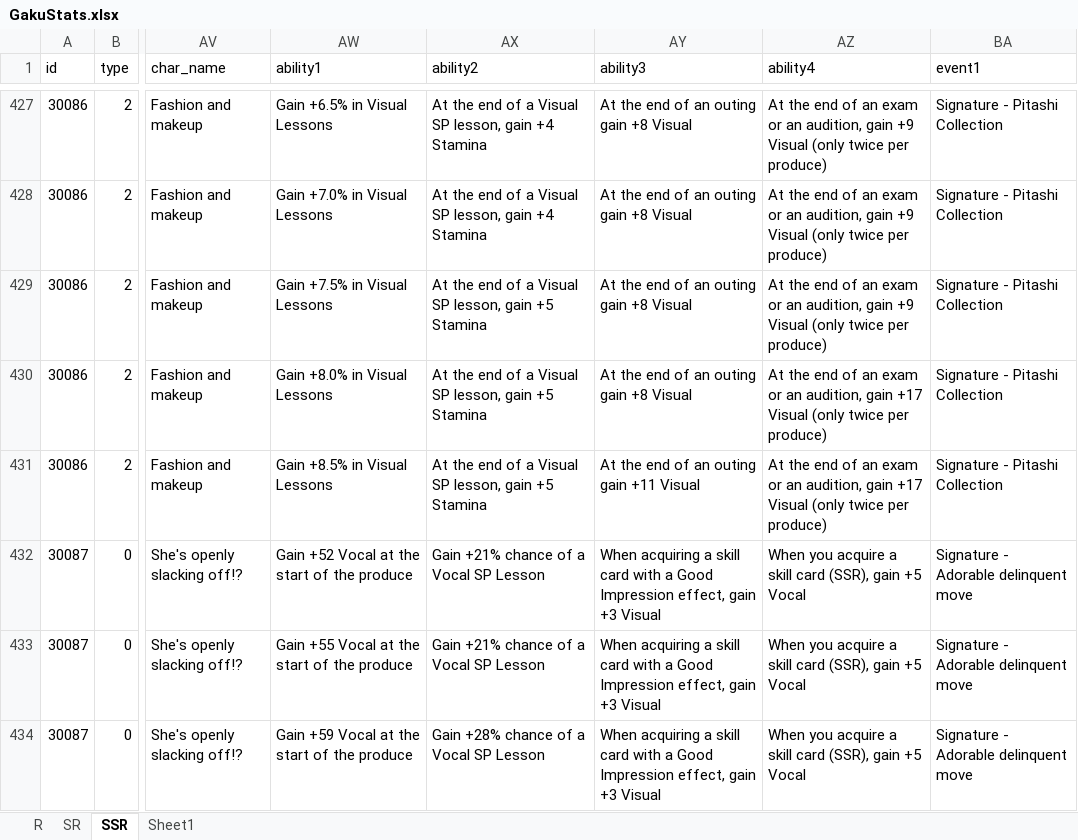
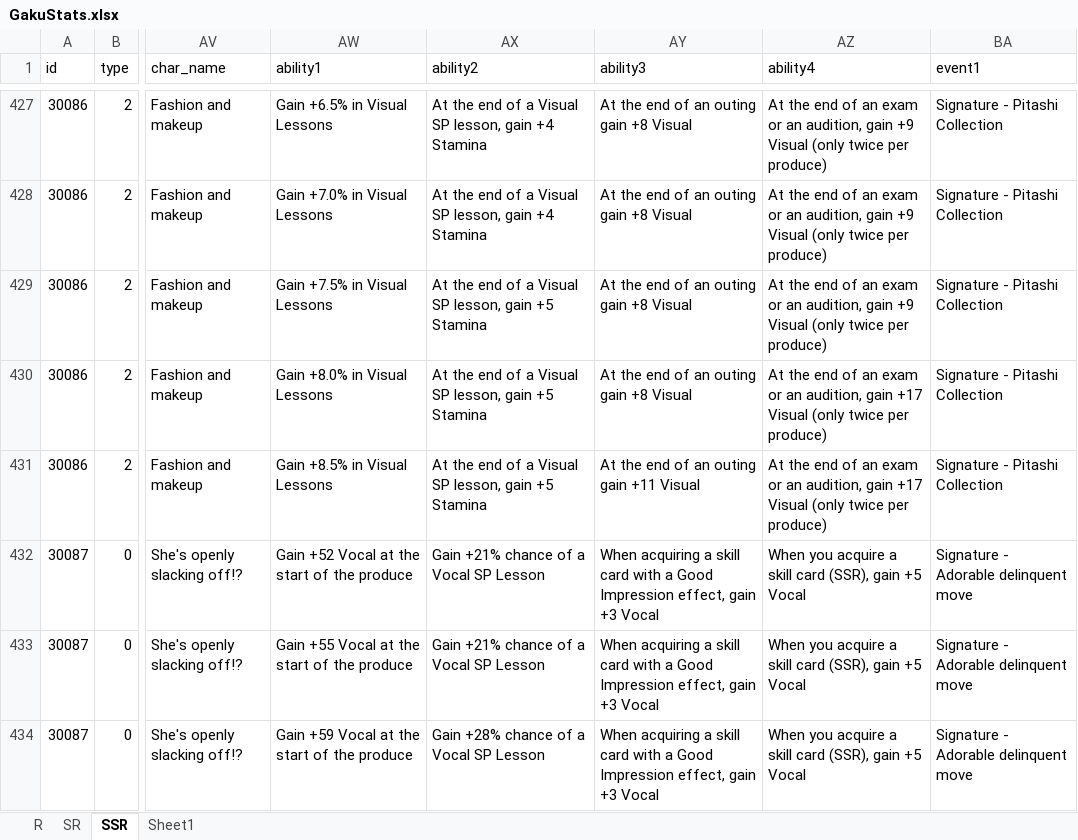
Before and after one commit to ChunAlt/gakumas-tierlist-resources, an Excel workbook: GakuConverter/GakuStats.xlsx, sheet SSR, drawn as a sheet; only a part is shown, gaps mark what is left out; values as stored, in another font and other column widths than the file's, no borders; the diff covers the shown part only; the diff names each change by its address in the sheet, - before the commit and + after, or states it on an @@ line.

```diff
--- a/GakuConverter/GakuStats.xlsx (sheet SSR)
+++ b/GakuConverter/GakuStats.xlsx (sheet SSR)
-AY432:AY434 (ability3): …gain +3 Visual
+AY432:AY434 (ability3): …gain +3 Vocal
```
Also changed, not shown: 5 added rows and 7 edited cells elsewhere in this sheet, sheet Sheet1, sheet SR, 15 other files.
